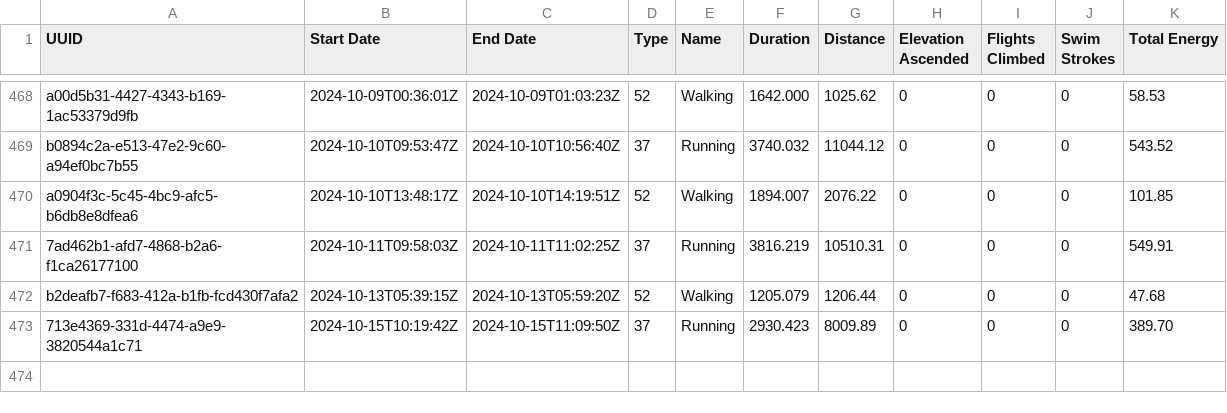
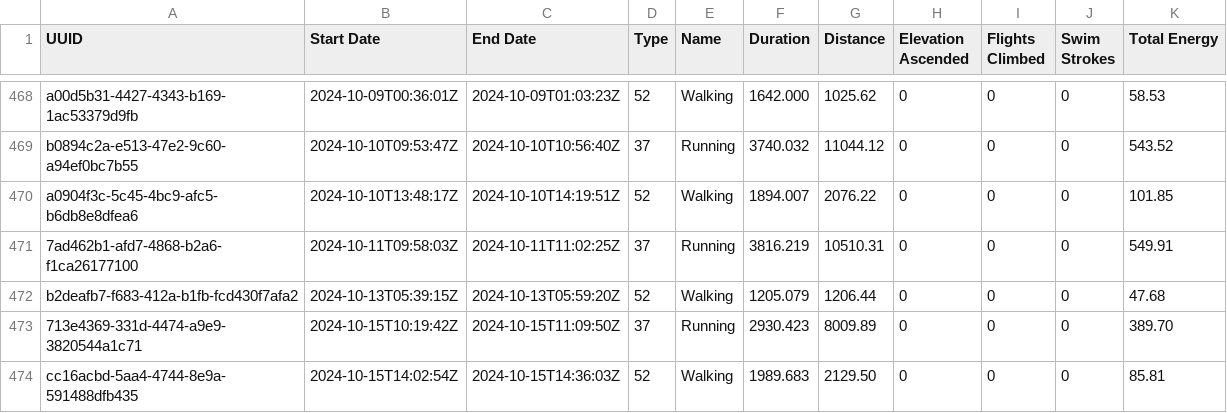
Before and after one commit to malinkang/health, a CSV file: workouts/2024.csv, drawn as a sheet; only a part is shown, gaps mark what is left out.

Commit message:
Update workouts

```diff
--- a/workouts/2024.csv
+++ b/workouts/2024.csv
@@ -473 +473,2 @@ b2deafb7-f683-412a-b1fb-fcd430f7afa2,2024-10-13T05:39:15Z,2024-10-13T05:59:20Z,5
 713e4369-331d-4474-a9e9-3820544a1c71,2024-10-15T10:19:42Z,2024-10-15T11:09:50Z,37,Running,2930.423,8009.89,0,0,0,389.70
+cc16acbd-5aa4-4744-8e9a-591488dfb435,2024-10-15T14:02:54Z,2024-10-15T14:36:03Z,52,Walking,1989.683,2129.50,0,0,0,85.81
```
